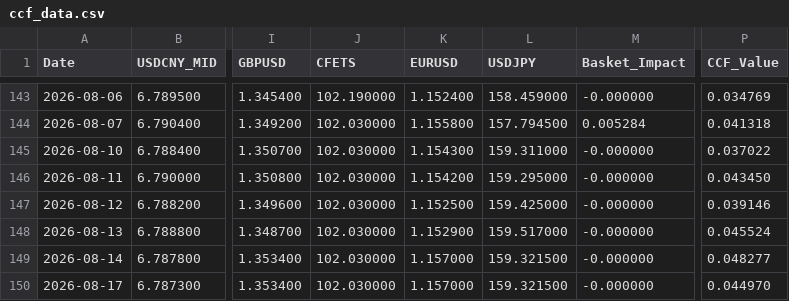
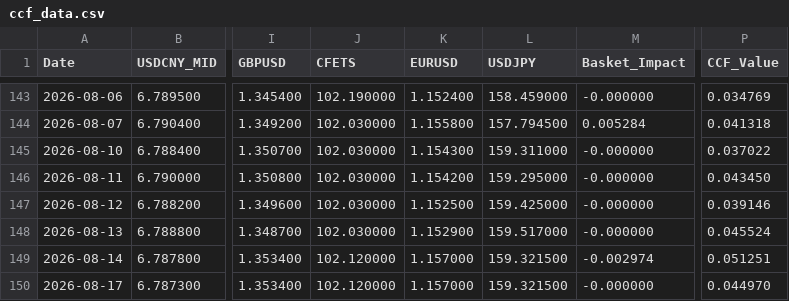
Before and after one commit to MlittleFriend/LittleHelper4CCF, a CSV file: ccf_data.csv, drawn as a sheet; only a part is shown, gaps mark what is left out; the diff names each change by its address in the sheet, - before the commit and + after, or states it on an @@ line.

```diff
--- a/ccf_data.csv
+++ b/ccf_data.csv
-J149:J150 (CFETS): 102.030000
+J149:J150 (CFETS): 102.120000
-M149 (Basket_Impact): -0.000000
+M149 (Basket_Impact): -0.002974
-P149 (CCF_Value): 0.048277
+P149 (CCF_Value): 0.051251
```
